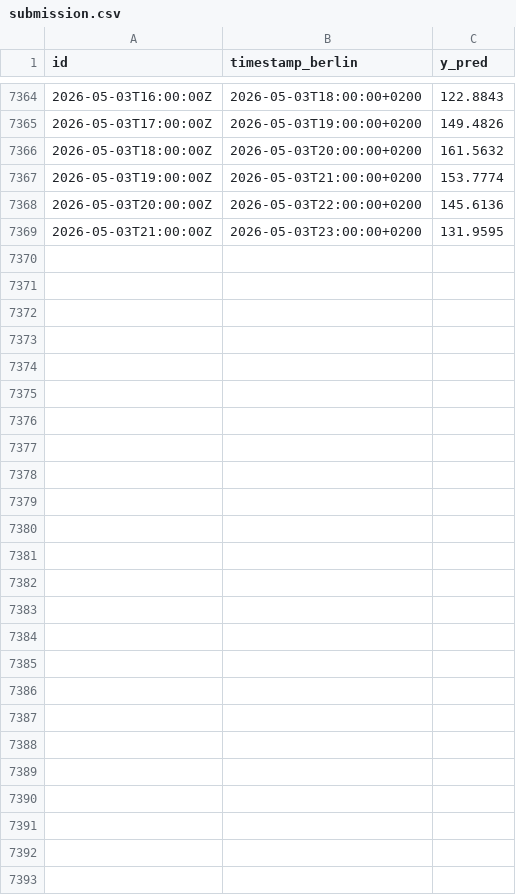
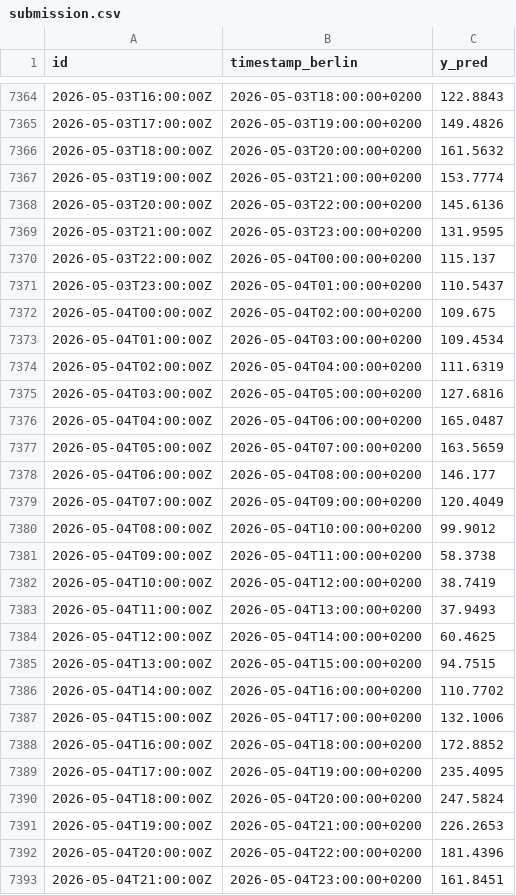
Before and after one commit to Moody162/german-power-da-forecast, a CSV file: outputs/predictions/submission.csv, drawn as a sheet; only a part is shown, gaps mark what is left out.

```diff
--- a/outputs/predictions/submission.csv
+++ b/outputs/predictions/submission.csv
@@ -7369 +7369,25 @@ id,timestamp_berlin,y_pred
 2026-05-03T21:00:00Z,2026-05-03T23:00:00+0200,131.9595
+2026-05-03T22:00:00Z,2026-05-04T00:00:00+0200,115.137
+2026-05-03T23:00:00Z,2026-05-04T01:00:00+0200,110.5437
+2026-05-04T00:00:00Z,2026-05-04T02:00:00+0200,109.675
+2026-05-04T01:00:00Z,2026-05-04T03:00:00+0200,109.4534
+2026-05-04T02:00:00Z,2026-05-04T04:00:00+0200,111.6319
+2026-05-04T03:00:00Z,2026-05-04T05:00:00+0200,127.6816
+2026-05-04T04:00:00Z,2026-05-04T06:00:00+0200,165.0487
+2026-05-04T05:00:00Z,2026-05-04T07:00:00+0200,163.5659
+2026-05-04T06:00:00Z,2026-05-04T08:00:00+0200,146.177
+2026-05-04T07:00:00Z,2026-05-04T09:00:00+0200,120.4049
+2026-05-04T08:00:00Z,2026-05-04T10:00:00+0200,99.9012
+2026-05-04T09:00:00Z,2026-05-04T11:00:00+0200,58.3738
+2026-05-04T10:00:00Z,2026-05-04T12:00:00+0200,38.7419
+2026-05-04T11:00:00Z,2026-05-04T13:00:00+0200,37.9493
+2026-05-04T12:00:00Z,2026-05-04T14:00:00+0200,60.4625
+2026-05-04T13:00:00Z,2026-05-04T15:00:00+0200,94.7515
+2026-05-04T14:00:00Z,2026-05-04T16:00:00+0200,110.7702
+2026-05-04T15:00:00Z,2026-05-04T17:00:00+0200,132.1006
+2026-05-04T16:00:00Z,2026-05-04T18:00:00+0200,172.8852
+2026-05-04T17:00:00Z,2026-05-04T19:00:00+0200,235.4095
+2026-05-04T18:00:00Z,2026-05-04T20:00:00+0200,247.5824
+2026-05-04T19:00:00Z,2026-05-04T21:00:00+0200,226.2653
+2026-05-04T20:00:00Z,2026-05-04T22:00:00+0200,181.4396
+2026-05-04T21:00:00Z,2026-05-04T23:00:00+0200,161.8451
```
Also changed, not shown: outputs/tables/feature_importance.csv, 21 other files.
